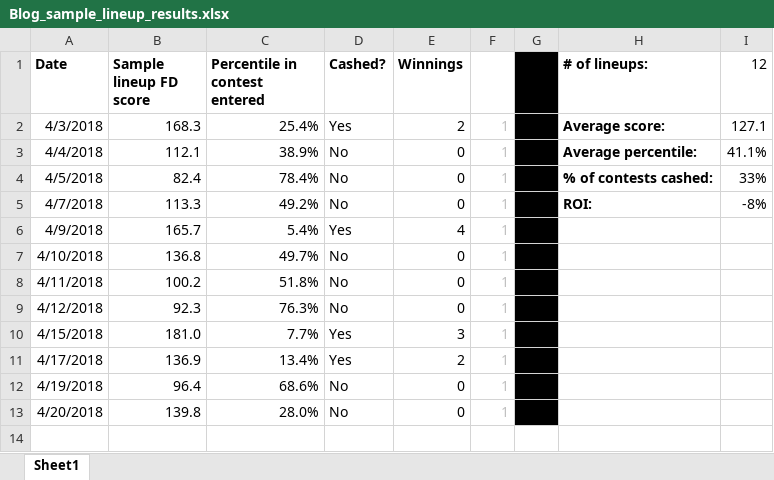
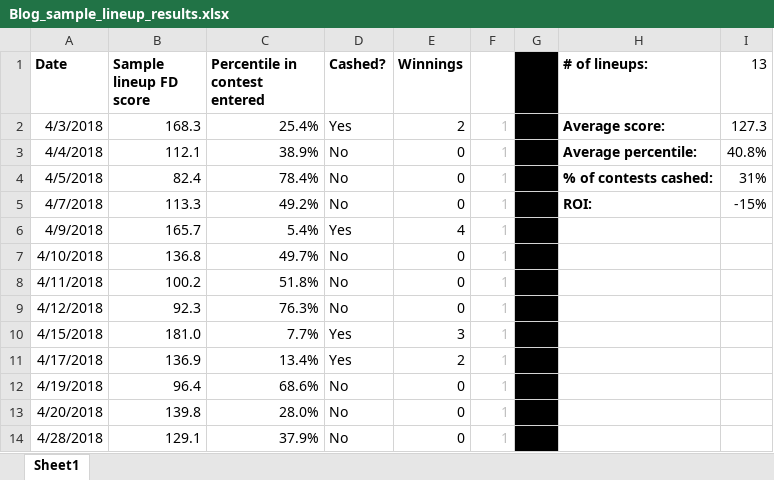
Before and after one commit to tscoggan/dfs-tools, an Excel workbook: dfs-tools/build/Blog_sample_lineup_results.xlsx, sheet Sheet1, drawn as a sheet; values as stored, in another font and other column widths than the file's, no borders; the diff names each change by its address in the sheet, - before the commit and + after, or states it on an @@ line.

```diff
--- a/dfs-tools/build/Blog_sample_lineup_results.xlsx (sheet Sheet1)
+++ b/dfs-tools/build/Blog_sample_lineup_results.xlsx (sheet Sheet1)
-I1: 12
+I1: 13
-I2 (13): 127.1
+I2 (13): 127.3
-I3 (13): 41.1%
+I3 (13): 40.8%
-I4 (13): 33%
+I4 (13): 31%
-I5 (13): -8%
+I5 (13): -15%
+row 14: 4/28/2018 | 129.1 | 37.9% | No | 0 | 1
```
Also changed, not shown: dfs-tools/build/Blog_stack_value_results.xlsx, 6 other files.
